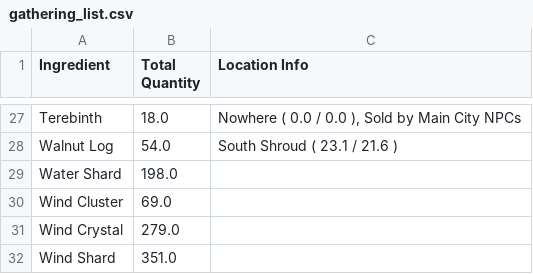
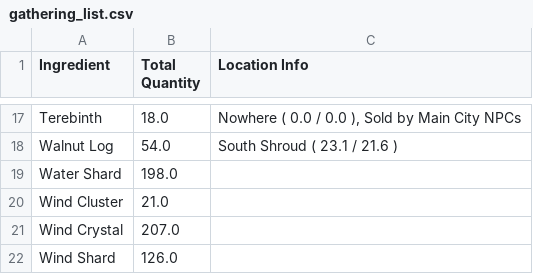
Before and after one commit to Qyrnore/tanuki-notebooks, a CSV file: sub_parts/shark_class/item_data/gathering_list.csv, drawn as a sheet; only a part is shown, gaps mark what is left out; the diff covers the shown part only.

```diff
--- a/sub_parts/shark_class/item_data/gathering_list.csv
+++ b/sub_parts/shark_class/item_data/gathering_list.csv
@@ -29,4 +19,4 @@ Walnut Log,54.0,South Shroud ( 23.1 / 21.6 )
 Water Shard,198.0,
-Wind Cluster,69.0,
-Wind Crystal,279.0,
-Wind Shard,351.0,
+Wind Cluster,21.0,
+Wind Crystal,207.0,
+Wind Shard,126.0,
```
Also changed, not shown: 10 removed rows and 10 edited cells elsewhere in this file, airship_parts/invincible_type/item_data/airship_parts_market_data.csv, airship_parts/invincible_type/item_data/gathering_list.csv, 3 other files.
